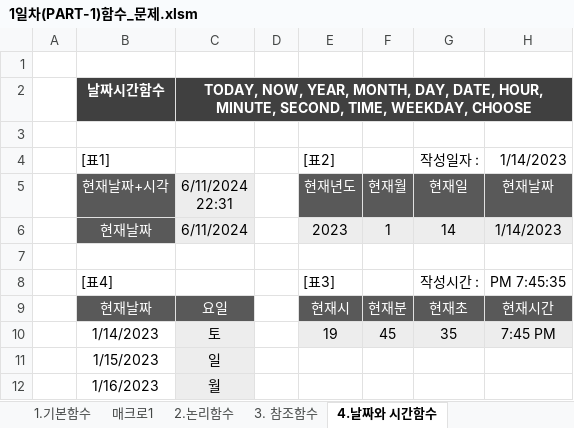
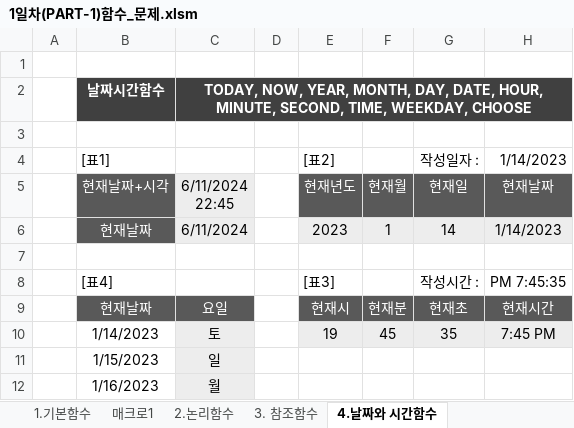
Before and after one commit to dododol/academe, an Excel workbook: 개인 공부/컴활/1일차(PART-1)함수_문제.xlsm, sheet 4.날짜와 시간함수, drawn as a sheet; only a part is shown; values as stored, in another font and other column widths than the file's, no borders; the diff names each change by its address in the sheet, - before the commit and + after, or states it on an @@ line.

```diff
--- a/개인 공부/컴활/1일차(PART-1)함수_문제.xlsm (sheet 4.날짜와 시간함수)
+++ b/개인 공부/컴활/1일차(PART-1)함수_문제.xlsm (sheet 4.날짜와 시간함수)
-C5: 6/11/2024 22:31
+C5: 6/11/2024 22:45
```
Also changed, not shown: sheet 5.데이터베이스함수.
